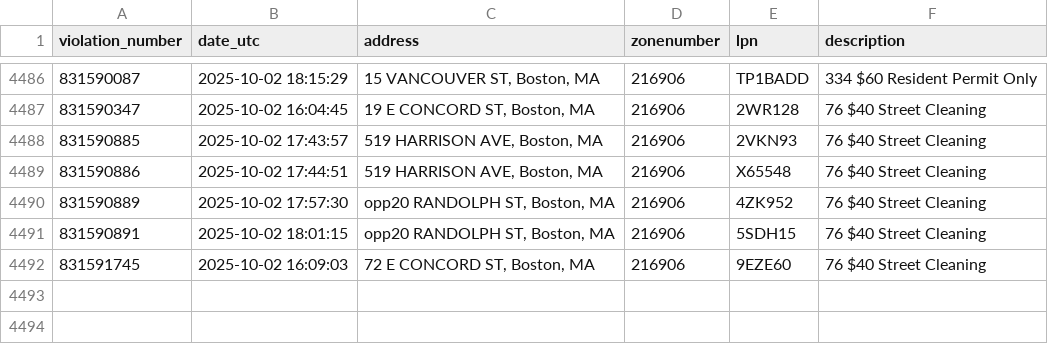
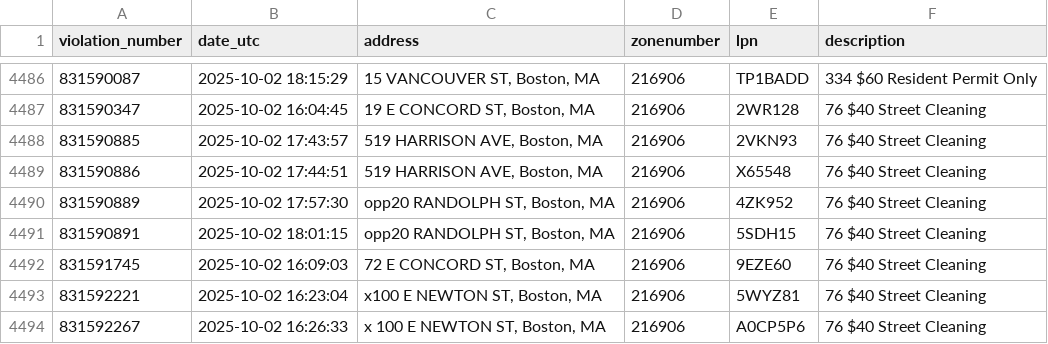
Before and after one commit to jack898/PollingAuto, a CSV file: filtered_boston_tickets.csv, drawn as a sheet; only a part is shown, gaps mark what is left out.

```diff
--- a/filtered_boston_tickets.csv
+++ b/filtered_boston_tickets.csv
@@ -4492 +4492,3 @@ violation_number,date_utc,address,zonenumber,lpn,description
 831591745,2025-10-02 16:09:03,"72 E CONCORD ST, Boston, MA",216906,9EZE60,76 $40 Street Cleaning
+831592221,2025-10-02 16:23:04,"x100 E NEWTON ST, Boston, MA",216906,5WYZ81,76 $40 Street Cleaning
+831592267,2025-10-02 16:26:33,"x 100 E NEWTON ST, Boston, MA",216906,A0CP5P6,76 $40 Street Cleaning
```
Also changed, not shown: 4 other files.
